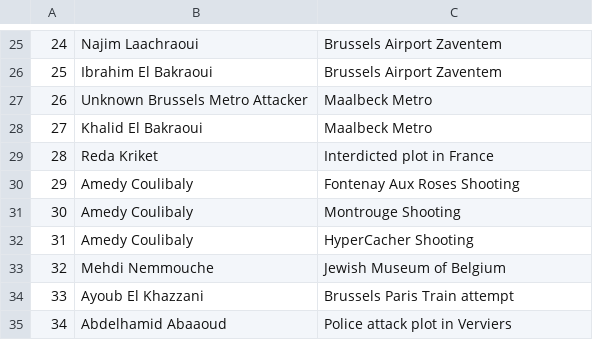
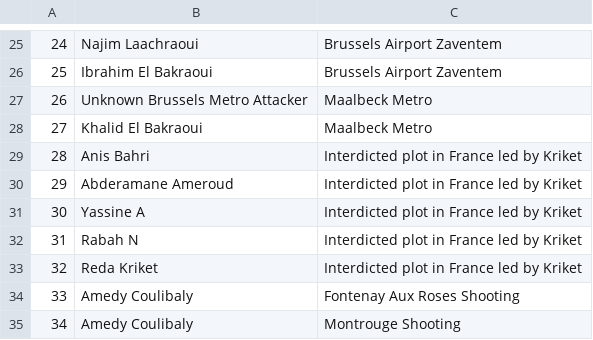
Before and after one commit to sashagutfraind/Nov13, a CSV file: nov13_attackersAndSites.csv, drawn as a sheet; only a part is shown, gaps mark what is left out; the shorter side is filled out with more unchanged rows; addresses are those after the commit; the diff names each change by its address in the sheet, - before the commit and + after, or states it on an @@ line.

```diff
--- a/nov13_attackersAndSites.csv
+++ b/nov13_attackersAndSites.csv
+row 29: 28 | Anis Bahri | Interdicted plot in France led by Kriket
+row 30: 29 | Abderamane Ameroud | Interdicted plot in France led by Kriket
+row 31: 30 | Yassine A | Interdicted plot in France led by Kriket
+row 32: 31 | Rabah N | Interdicted plot in France led by Kriket
@@ column A renumbered from row 33 down @@
-C33: Interdicted plot in France
+C33: Interdicted plot in France led by Kriket
```
Also changed, not shown: nov13_minimalNetwork.csv, nov13_relationships.csv, 10 other files.
